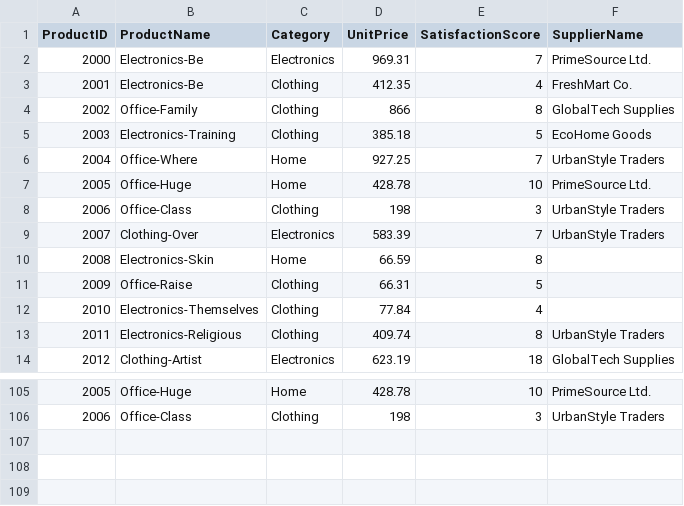
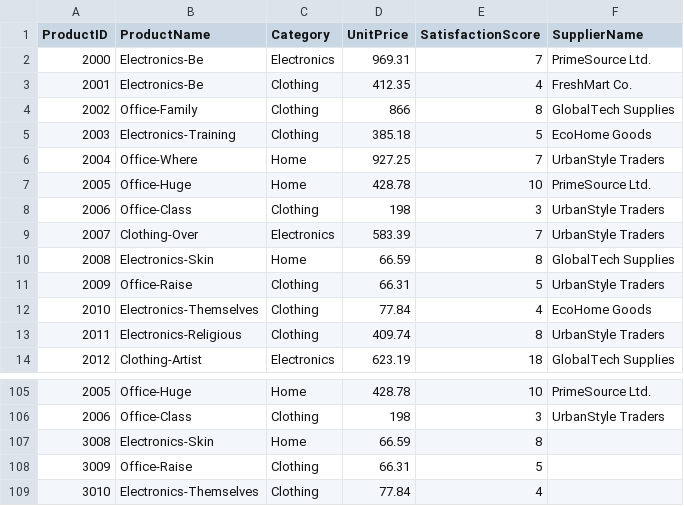
Before and after one commit to Airfirm/smart-store-femi, a CSV file: data/raw/products_data.csv, drawn as a sheet; only a part is shown, gaps mark what is left out.

Commit message:
Update to raw data files!

```diff
--- a/data/raw/products_data.csv
+++ b/data/raw/products_data.csv
@@ -9,5 +9,5 @@ ProductID,ProductName,Category,UnitPrice,SatisfactionScore,SupplierName
 2007,Clothing-Over,Electronics,583.39,7,UrbanStyle Traders
-2008,Electronics-Skin,Home,66.59,8,
-2009,Office-Raise,Clothing,66.31,5,
-2010,Electronics-Themselves,Clothing,77.84,4,
+2008,Electronics-Skin,Home,66.59,8,GlobalTech Supplies
+2009,Office-Raise,Clothing,66.31,5,UrbanStyle Traders
+2010,Electronics-Themselves,Clothing,77.84,4,EcoHome Goods
 2011,Electronics-Religious,Clothing,409.74,8,UrbanStyle Traders
@@ -106 +106,4 @@ ProductID,ProductName,Category,UnitPrice,SatisfactionScore,SupplierName
 2006,Office-Class,Clothing,198,3,UrbanStyle Traders
+3008,Electronics-Skin,Home,66.59,8,
+3009,Office-Raise,Clothing,66.31,5,
+3010,Electronics-Themselves,Clothing,77.84,4,
```
Also changed, not shown: data/raw/customers_data.csv, data/raw/sales_data.csv.
